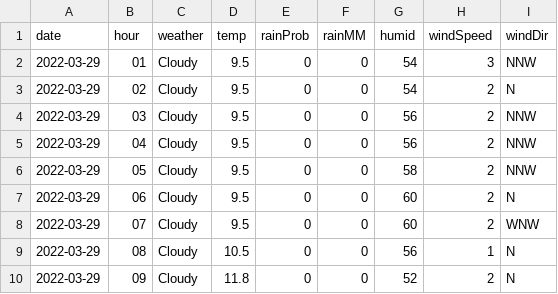
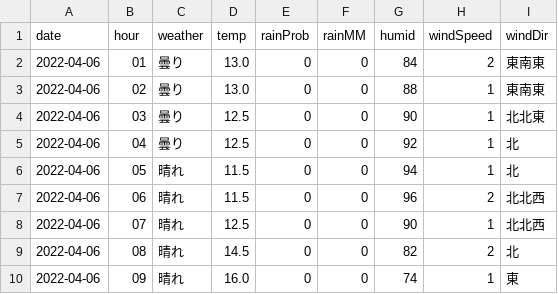
Before and after one commit to ndlopez/ndlopez.github.io, a CSV file: data/grep_tenki.csv, drawn as a sheet; only a part is shown; the diff covers the shown part only.

```diff
--- a/data/grep_tenki.csv
+++ b/data/grep_tenki.csv
@@ -1,10 +1,10 @@
 date,hour,weather,temp,rainProb,rainMM,humid,windSpeed,windDir
-2022-03-29,01,Cloudy,9.5,0,0,54,3,NNW
-2022-03-29,02,Cloudy,9.5,0,0,54,2,N
-2022-03-29,03,Cloudy,9.5,0,0,56,2,NNW
-2022-03-29,04,Cloudy,9.5,0,0,56,2,NNW
-2022-03-29,05,Cloudy,9.5,0,0,58,2,NNW
-2022-03-29,06,Cloudy,9.5,0,0,60,2,N
-2022-03-29,07,Cloudy,9.5,0,0,60,2,WNW
-2022-03-29,08,Cloudy,10.5,0,0,56,1,N
-2022-03-29,09,Cloudy,11.8,0,0,52,2,N
+2022-04-06,01,"曇り",13.0,0,0,84,2,"東南東"
+2022-04-06,02,"曇り",13.0,0,0,88,1,"東南東"
+2022-04-06,03,"曇り",12.5,0,0,90,1,"北北東"
+2022-04-06,04,"曇り",12.5,0,0,92,1,"北"
+2022-04-06,05,"晴れ",11.5,0,0,94,1,"北"
+2022-04-06,06,"晴れ",11.5,0,0,96,2,"北北西"
+2022-04-06,07,"晴れ",12.5,0,0,90,1,"北北西"
+2022-04-06,08,"晴れ",14.5,0,0,82,2,"北"
+2022-04-06,09,"晴れ",16.0,0,0,74,1,"東"
```
Also changed, not shown: 100 edited cells elsewhere in this file, 2 other files.
